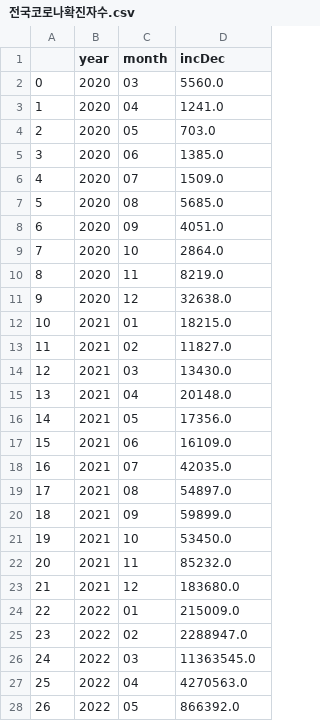
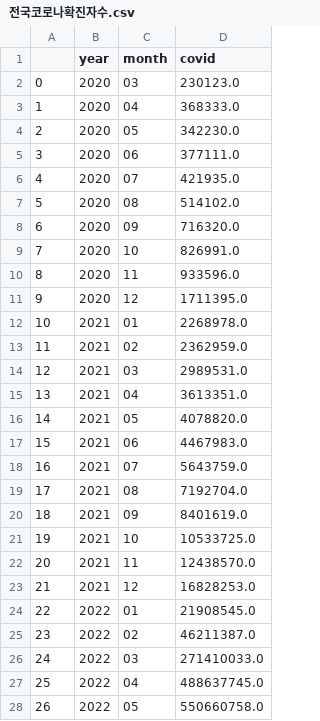
Before and after one commit to eesomin/midproject, a CSV file: lms1/data/전국코로나확진자수.csv, drawn as a sheet; only a part is shown; the diff covers the shown part only.

Commit message:
data 수정

```diff
--- a/lms1/data/전국코로나확진자수.csv
+++ b/lms1/data/전국코로나확진자수.csv
@@ -1,28 +1,28 @@
-,year,month,incDec
-0,2020,03,5560.0
-1,2020,04,1241.0
-2,2020,05,703.0
-3,2020,06,1385.0
-4,2020,07,1509.0
-5,2020,08,5685.0
-6,2020,09,4051.0
-7,2020,10,2864.0
-8,2020,11,8219.0
-9,2020,12,32638.0
-10,2021,01,18215.0
-11,2021,02,11827.0
-12,2021,03,13430.0
-13,2021,04,20148.0
-14,2021,05,17356.0
-15,2021,06,16109.0
-16,2021,07,42035.0
-17,2021,08,54897.0
-18,2021,09,59899.0
-19,2021,10,53450.0
-20,2021,11,85232.0
-21,2021,12,183680.0
-22,2022,01,215009.0
-23,2022,02,2288947.0
-24,2022,03,11363545.0
-25,2022,04,4270563.0
-26,2022,05,866392.0
+,year,month,covid
+0,2020,03,230123.0
+1,2020,04,368333.0
+2,2020,05,342230.0
+3,2020,06,377111.0
+4,2020,07,421935.0
+5,2020,08,514102.0
+6,2020,09,716320.0
+7,2020,10,826991.0
+8,2020,11,933596.0
+9,2020,12,1711395.0
+10,2021,01,2268978.0
+11,2021,02,2362959.0
+12,2021,03,2989531.0
+13,2021,04,3613351.0
+14,2021,05,4078820.0
+15,2021,06,4467983.0
+16,2021,07,5643759.0
+17,2021,08,7192704.0
+18,2021,09,8401619.0
+19,2021,10,10533725.0
+20,2021,11,12438570.0
+21,2021,12,16828253.0
+22,2022,01,21908545.0
+23,2022,02,46211387.0
+24,2022,03,271410033.0
+25,2022,04,488637745.0
+26,2022,05,550660758.0
```
Also changed, not shown: 6 edited cells elsewhere in this file.
